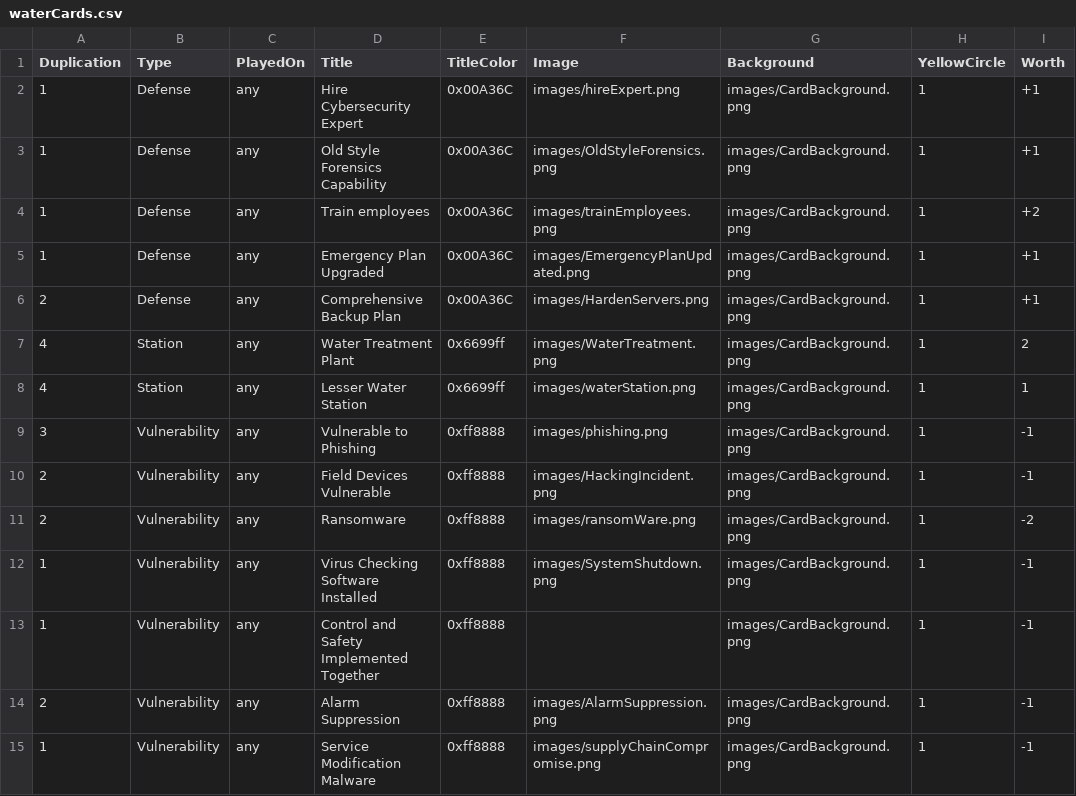
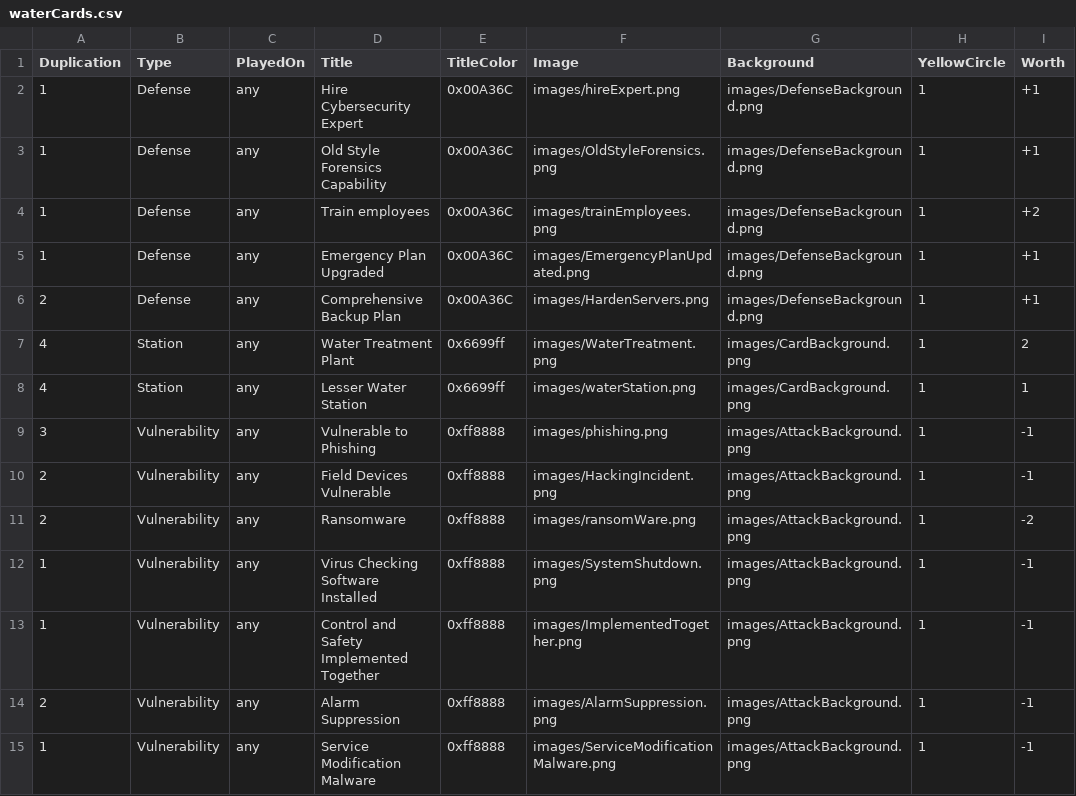
Before and after one commit to profjdbayliss/accessDenied, a CSV file: PhysicalCardGame/csvFiles/waterCards.csv, drawn as a sheet; only a part is shown; the diff covers the shown part only; the diff names each change by its address in the sheet, - before the commit and + after, or states it on an @@ line.

```diff
--- a/PhysicalCardGame/csvFiles/waterCards.csv
+++ b/PhysicalCardGame/csvFiles/waterCards.csv
-G2:G6 (Background): images/CardBackground.png
+G2:G6 (Background): images/DefenseBackground.png
-G9:G15 (Background): images/CardBackground.png
+G9:G15 (Background): images/AttackBackground.png
-F13 (Image): (empty)
+F13 (Image): images/ImplementedTogether.png
-F15 (Image): images/supplyChainCompromise.png
+F15 (Image): images/ServiceModificationMalware.png
```
Also changed, not shown: 18 edited cells elsewhere in this file, PhysicalCardGame/csvFiles/powerCards.csv, 19 other files.
